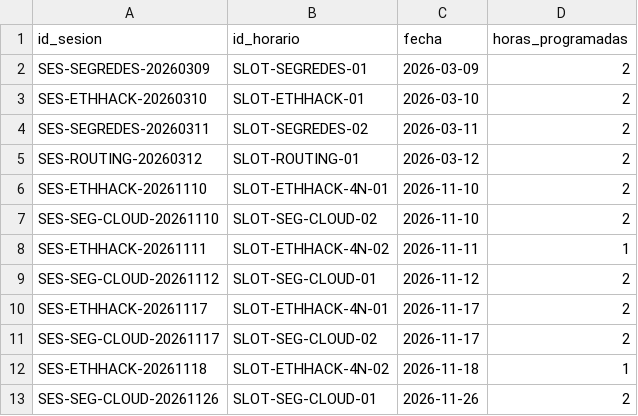
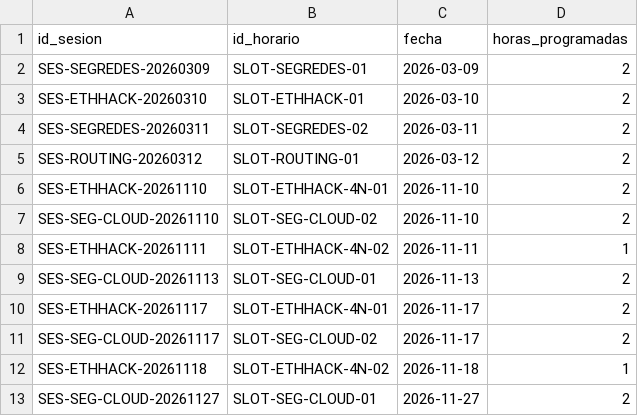
Before and after one commit to Aireck2/take-attendance-java, a CSV file: data/sesion_clase.csv, drawn as a sheet.

```diff
--- a/data/sesion_clase.csv
+++ b/data/sesion_clase.csv
@@ -8,3 +8,3 @@ SES-SEG-CLOUD-20261110,SLOT-SEG-CLOUD-02,2026-11-10,2
 SES-ETHHACK-20261111,SLOT-ETHHACK-4N-02,2026-11-11,1
-SES-SEG-CLOUD-20261112,SLOT-SEG-CLOUD-01,2026-11-12,2
+SES-SEG-CLOUD-20261113,SLOT-SEG-CLOUD-01,2026-11-13,2
 SES-ETHHACK-20261117,SLOT-ETHHACK-4N-01,2026-11-17,2
@@ -12,2 +12,2 @@ SES-SEG-CLOUD-20261117,SLOT-SEG-CLOUD-02,2026-11-17,2
 SES-ETHHACK-20261118,SLOT-ETHHACK-4N-02,2026-11-18,1
-SES-SEG-CLOUD-20261126,SLOT-SEG-CLOUD-01,2026-11-26,2
+SES-SEG-CLOUD-20261127,SLOT-SEG-CLOUD-01,2026-11-27,2
```
Also changed, not shown: data/horario_seccion.csv, data/registro_de_asistencia.csv, 1 other file.
